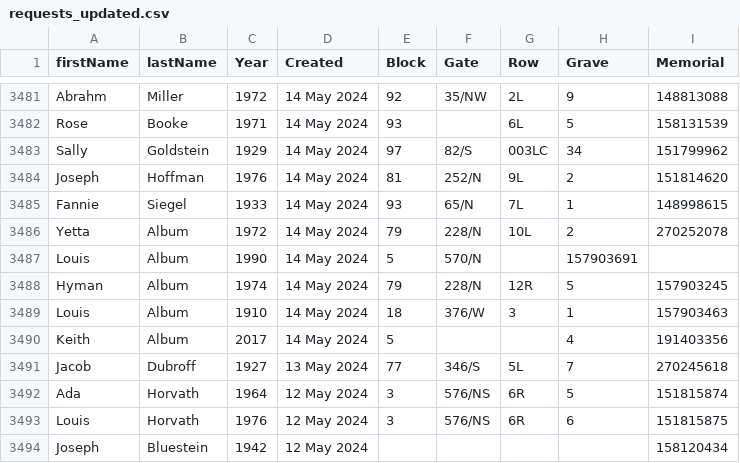
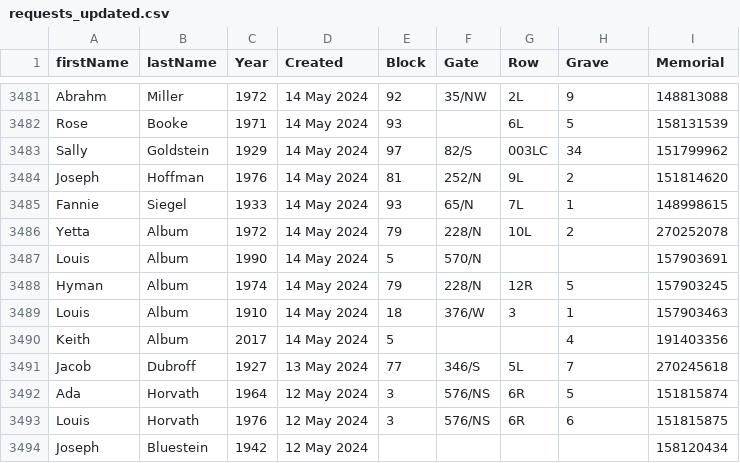
Before and after one commit to markrlondon/Old-Montefiore-Cemetery, a CSV file: requests_updated.csv, drawn as a sheet; only a part is shown, gaps mark what is left out.

Commit message:
Update requests_updated.csv

```diff
--- a/requests_updated.csv
+++ b/requests_updated.csv
@@ -3486,3 +3486,3 @@ Fannie,Siegel,1933,14 May 2024,93,65/N,7L,1,148998615
 Yetta,Album,1972,14 May 2024,79,228/N,10L,2,270252078
-Louis,Album,1990,14 May 2024,5,570/N,,157903691
+Louis,Album,1990,14 May 2024,5,570/N,,,157903691
 Hyman,Album,1974,14 May 2024,79,228/N,12R,5,157903245
```
